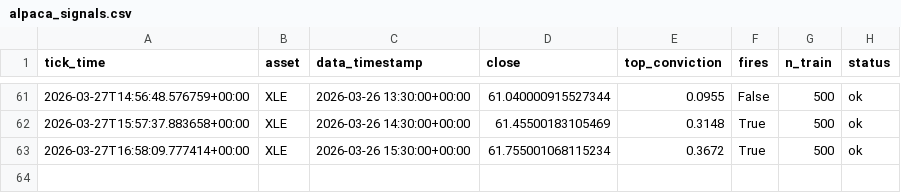
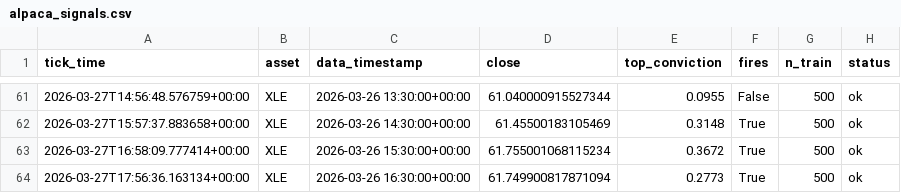
Before and after one commit to dhardestylewis/trading_research, a CSV file: reports/canary/alpaca_signals.csv, drawn as a sheet; only a part is shown, gaps mark what is left out; the diff names each change by its address in the sheet, - before the commit and + after, or states it on an @@ line.

```diff
--- a/reports/canary/alpaca_signals.csv
+++ b/reports/canary/alpaca_signals.csv
+row 64: 2026-03-27T17:56:36.163134+00:00 | XLE | 2026-03-26 16:30:00+00:00 | 61.749900817871094 | 0.2773 | True | 500 | ok
```
Also changed, not shown: 1 other file.
